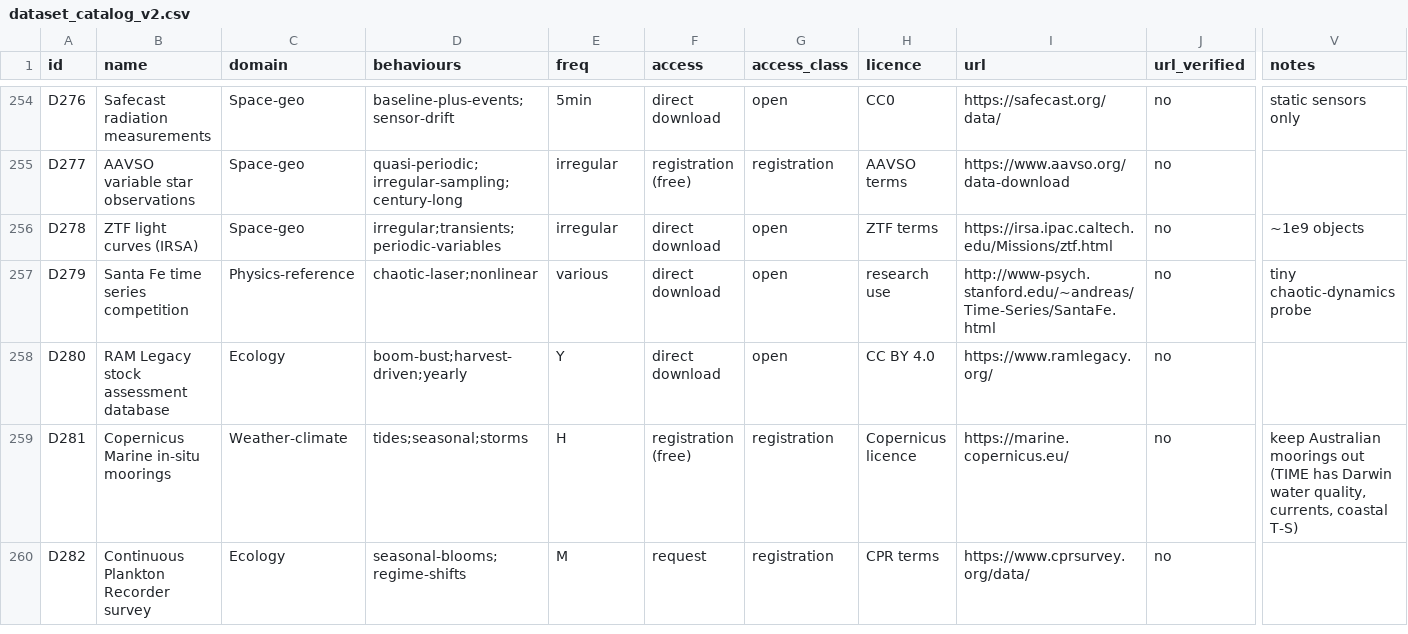
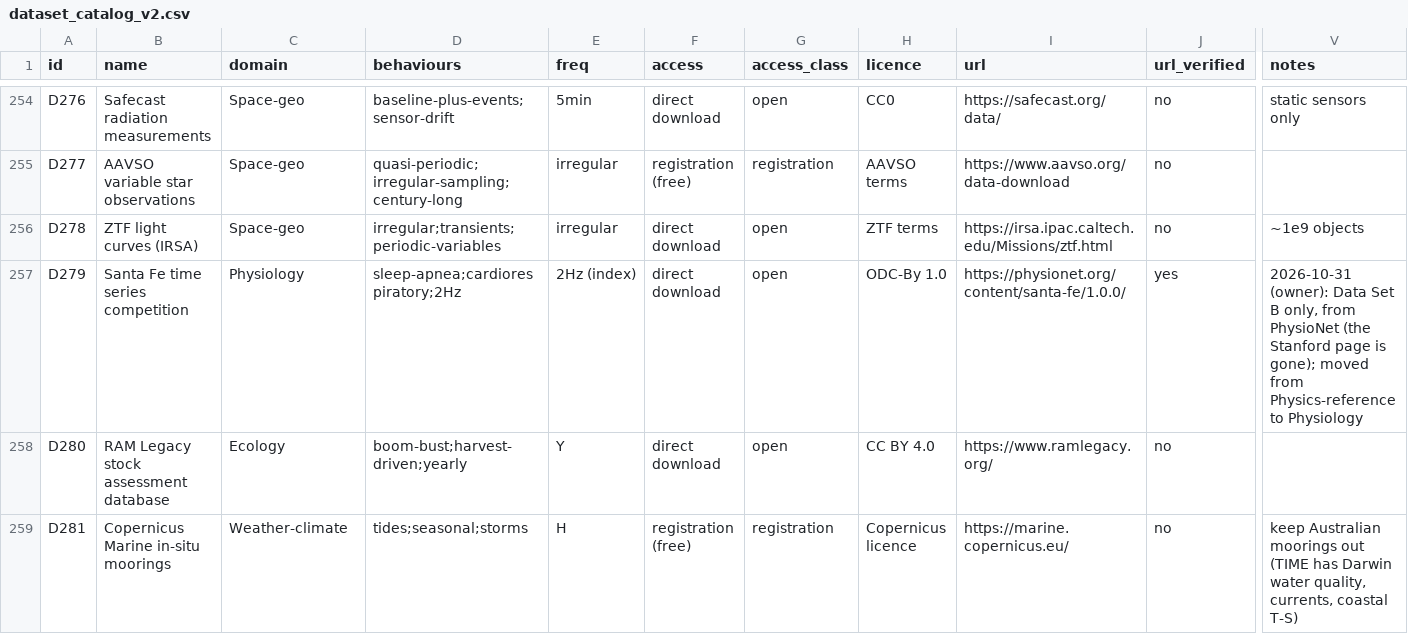
Before and after one commit to nareshmeena12/tideforge, a CSV file: catalog/dataset_catalog_v2.csv, drawn as a sheet; only a part is shown, gaps mark what is left out; the shorter side is filled out with more unchanged rows; the diff names each change by its address in the sheet, - before the commit and + after, or states it on an @@ line.

```diff
--- a/catalog/dataset_catalog_v2.csv
+++ b/catalog/dataset_catalog_v2.csv
-C257 (domain): Physics-reference
+C257 (domain): Physiology
-D257 (behaviours): chaotic-laser;nonlinear
+D257 (behaviours): sleep-apnea;cardiorespiratory;2Hz
-E257 (freq): various
+E257 (freq): 2Hz (index)
-H257 (licence): research use
+H257 (licence): ODC-By 1.0
-I257 (url): http://www-psych.stanford.edu/~andreas/Time-Series/SantaFe.html
+I257 (url): https://physionet.org/content/santa-fe/1.0.0/
-J257 (url_verified): no
+J257 (url_verified): yes
-V257 (notes): tiny chaotic-dynamics probe
+V257 (notes): 2026-10-31 (owner): Data Set B only, from PhysioNet (the Stanford page is gone); moved from Physics-reference to Physiology
```
Also changed, not shown: catalog/split_v1.csv, 6 other files.
